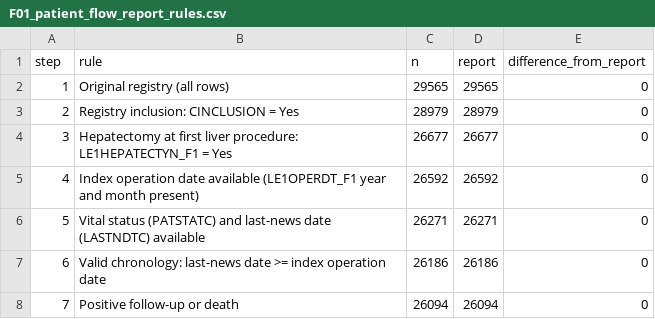
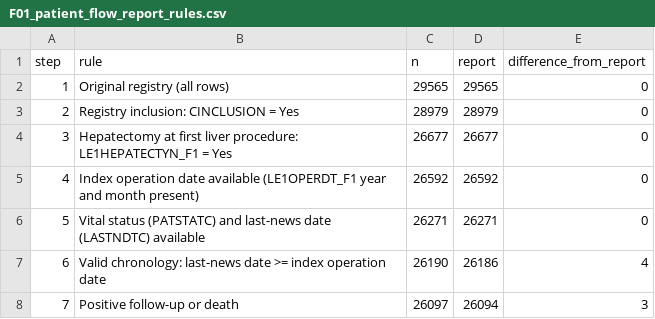
Before and after one commit to Farrahaftab/LiverMets, a CSV file: results/final_v4/F01_patient_flow_report_rules.csv, drawn as a sheet.

```diff
--- a/results/final_v4/F01_patient_flow_report_rules.csv
+++ b/results/final_v4/F01_patient_flow_report_rules.csv
@@ -6,3 +6,3 @@ step,rule,n,report,difference_from_report
 5,Vital status (PATSTATC) and last-news date (LASTNDTC) available,26271,26271,0
-6,Valid chronology: last-news date >= index operation date,26186,26186,0
-7,Positive follow-up or death,26094,26094,0
+6,Valid chronology: last-news date >= index operation date,26190,26186,4
+7,Positive follow-up or death,26097,26094,3
```
Also changed, not shown: results/final_v4/F03_M1_hazard_ratios.csv, results/final_v4/F04_M1_PH_test_training.csv, 6 other files.
